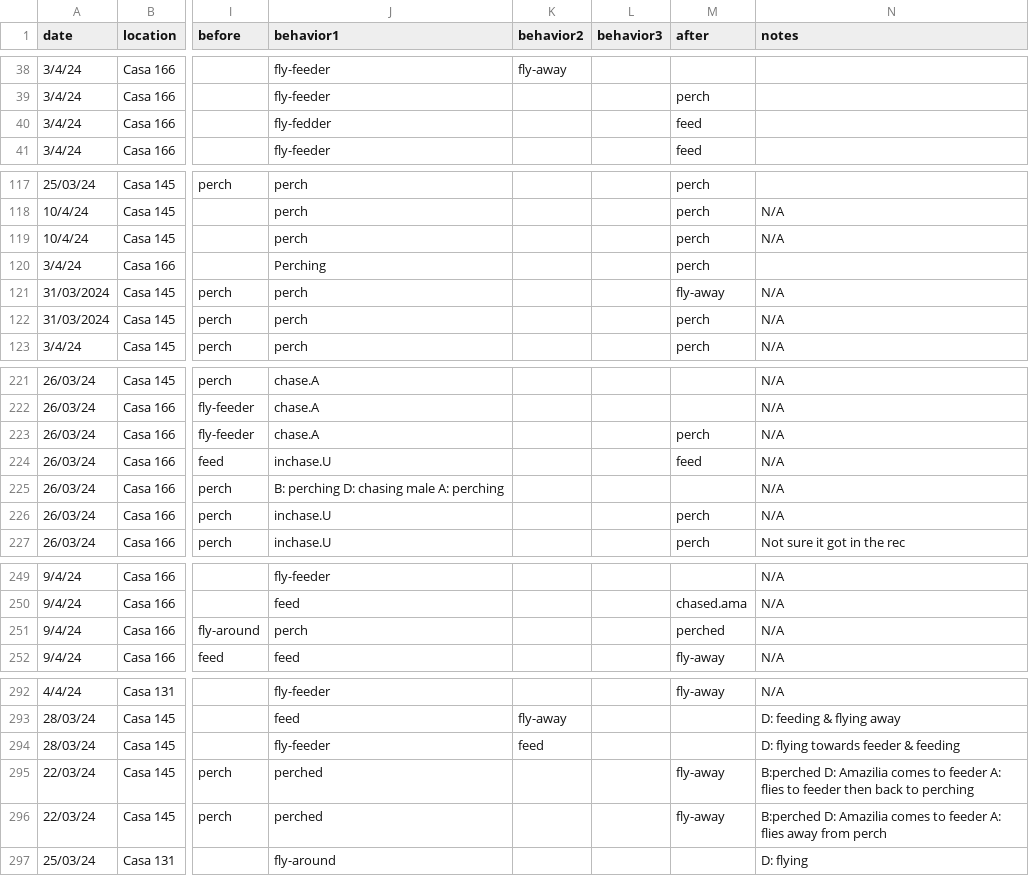
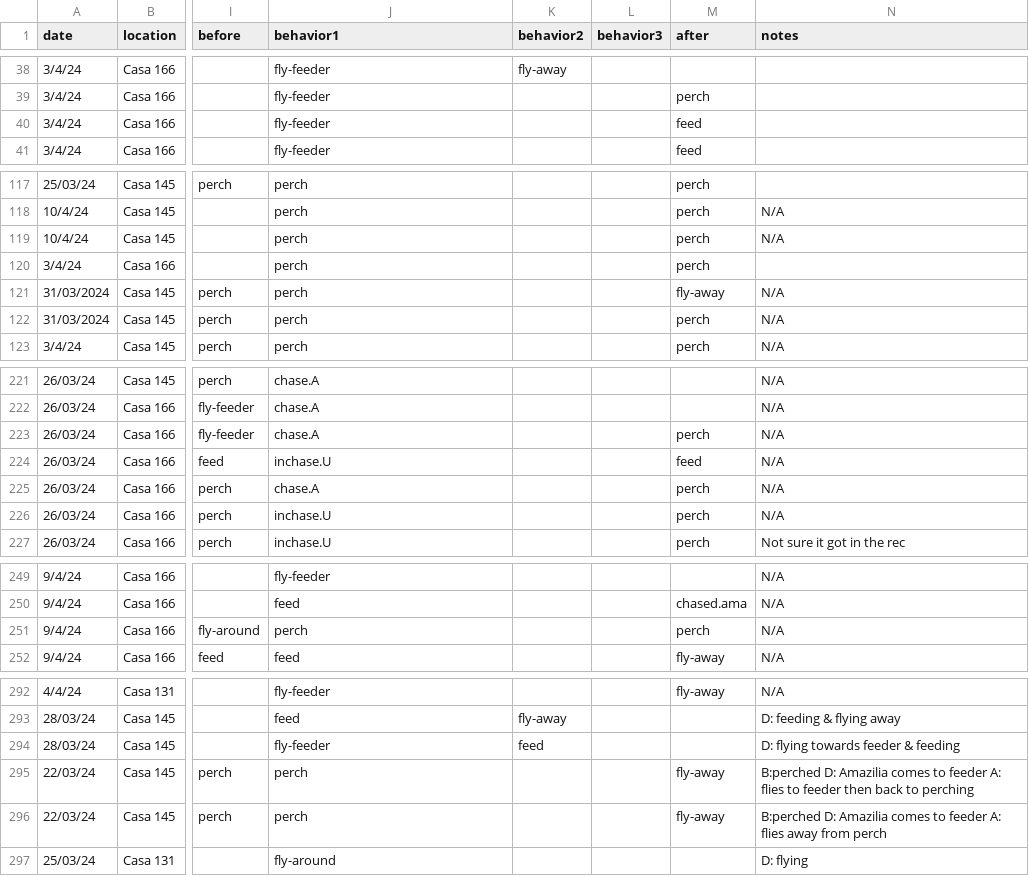
Before and after one commit to jayjinsing/JacobinSounds, a CSV file: behaviornotes.csv, drawn as a sheet; only a part is shown, gaps mark what is left out; the diff covers the shown part only; the diff names each change by its address in the sheet, - before the commit and + after, or states it on an @@ line.

Commit message:
fixed some typos

```diff
--- a/behaviornotes.csv
+++ b/behaviornotes.csv
-J40 (behavior1): fly-fedder
+J40 (behavior1): fly-feeder
-J120 (behavior1): Perching
+J120 (behavior1): perch
-J225 (behavior1): B: perching D: chasing male A: perching
+J225 (behavior1): chase.A
-M225 (after): (empty)
+M225 (after): perch
-M251 (after): perched
+M251 (after): perch
-J295:J296 (behavior1): perched
+J295:J296 (behavior1): perch
```
Also changed, not shown: 1 edited cell elsewhere in this file.
